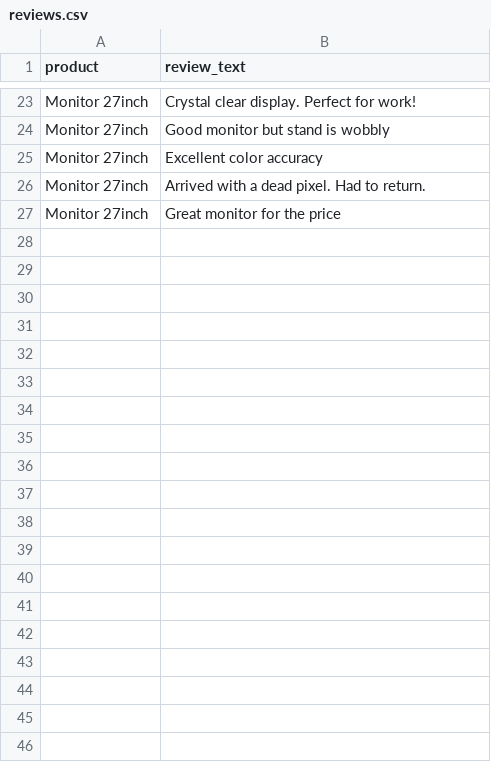
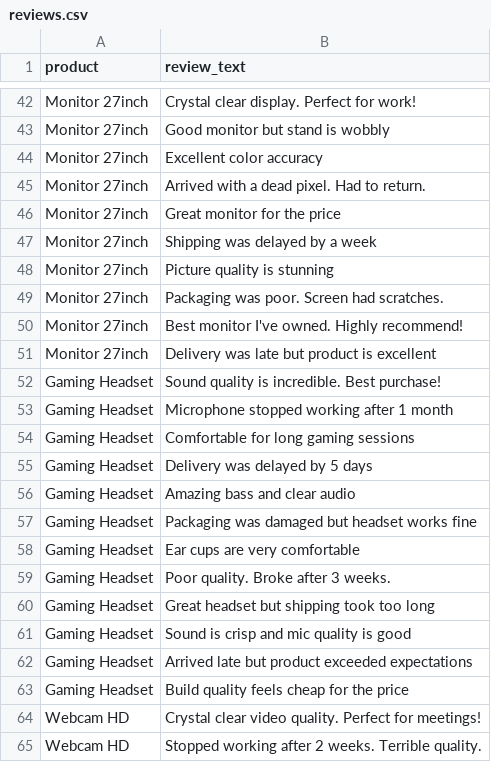
Before and after one commit to AdityaTidake/AI_for_retail_commerce_and_market_intelligence, a CSV file: data/reviews.csv, drawn as a sheet; only a part is shown, gaps mark what is left out; the diff covers the shown part only; the diff names each change by its address in the sheet, - before the commit and + after, or states it on an @@ line.

```diff
--- a/data/reviews.csv
+++ b/data/reviews.csv
+row 47: Monitor 27inch | Shipping was delayed by a week
+row 48: Monitor 27inch | Picture quality is stunning
+row 49: Monitor 27inch | Packaging was poor. Screen had scratches.
+row 50: Monitor 27inch | Best monitor I've owned. Highly recommend!
+row 51: Monitor 27inch | Delivery was late but product is excellent
+row 52: Gaming Headset | Sound quality is incredible. Best purchase!
+row 53: Gaming Headset | Microphone stopped working after 1 month
+row 54: Gaming Headset | Comfortable for long gaming sessions
+row 55: Gaming Headset | Delivery was delayed by 5 days
+row 56: Gaming Headset | Amazing bass and clear audio
+row 57: Gaming Headset | Packaging was damaged but headset works fine
+row 58: Gaming Headset | Ear cups are very comfortable
+row 59: Gaming Headset | Poor quality. Broke after 3 weeks.
+row 60: Gaming Headset | Great headset but shipping took too long
+row 61: Gaming Headset | Sound is crisp and mic quality is good
+row 62: Gaming Headset | Arrived late but product exceeded expectations
+row 63: Gaming Headset | Build quality feels cheap for the price
+row 64: Webcam HD | Crystal clear video quality. Perfect for meetings!
+row 65: Webcam HD | Stopped working after 2 weeks. Terrible quality.
```
Also changed, not shown: 69 added rows elsewhere in this file, data/sales.csv, 23 other files.
